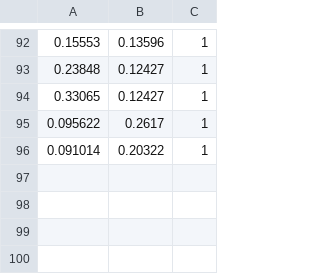
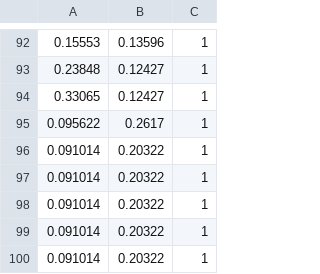
Before and after one commit to kumaeki/INTRO-TO-ML, a CSV file: my-jupytor/02-Supervised/03_Decision_Trees/06_data.csv, drawn as a sheet; only a part is shown, gaps mark what is left out; the diff names each change by its address in the sheet, - before the commit and + after, or states it on an @@ line.

Commit message:
finish decision tree

```diff
--- a/my-jupytor/02-Supervised/03_Decision_Trees/06_data.csv
+++ b/my-jupytor/02-Supervised/03_Decision_Trees/06_data.csv
+row 97: 0.091014 | 0.20322 | 1
+row 98: 0.091014 | 0.20322 | 1
+row 99: 0.091014 | 0.20322 | 1
+row 100: 0.091014 | 0.20322 | 1
```
Also changed, not shown: 4 other files.
